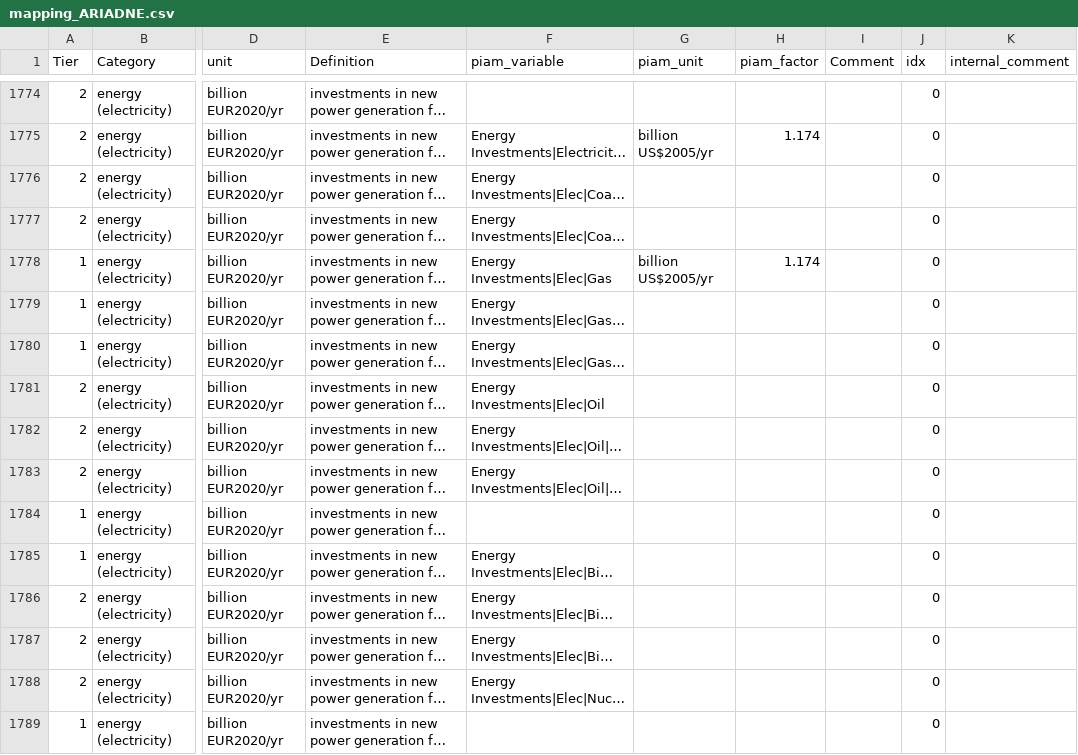
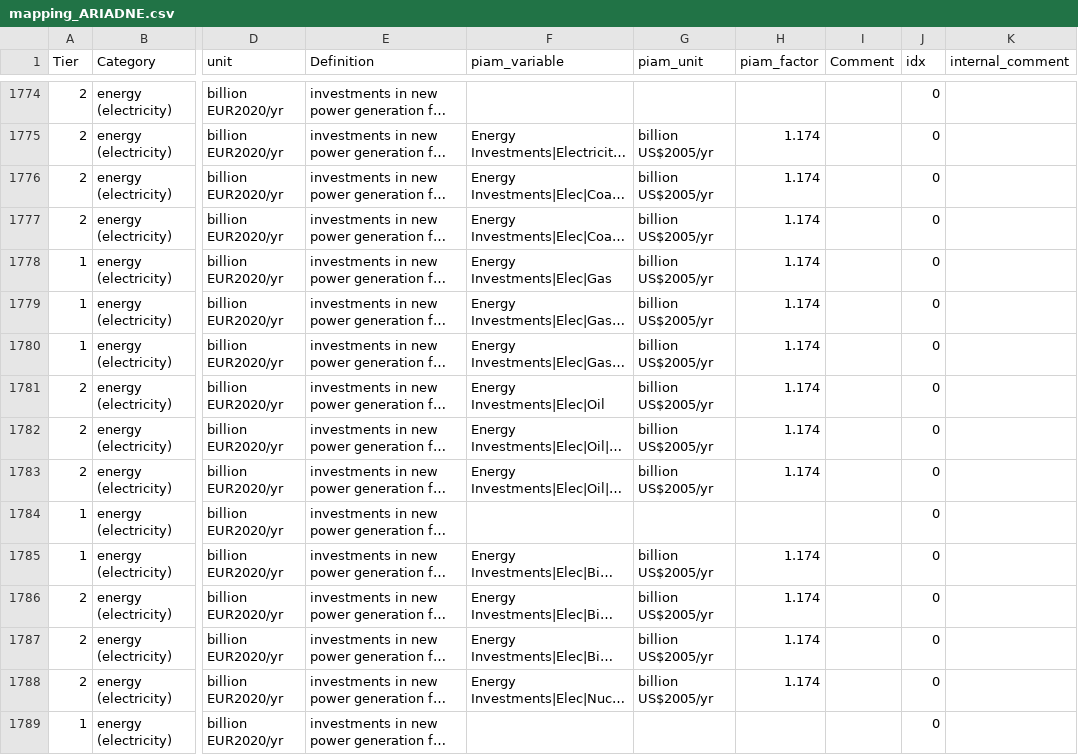
Before and after one commit to tonnrueter/piamInterfaces, a CSV file: inst/mappings/mapping_ARIADNE.csv, drawn as a sheet; only a part is shown, gaps mark what is left out; long unchanged cells end in …; the diff covers the shown part only; the diff names each change by its address in the sheet, - before the commit and + after, or states it on an @@ line.

Commit message:
fix missing units and factors in ariadne mapping from energy investment variables

```diff
--- a/inst/mappings/mapping_ARIADNE.csv
+++ b/inst/mappings/mapping_ARIADNE.csv
-G1776:G1777 (piam_unit): (empty)
+G1776:G1777 (piam_unit): billion US$2005/yr
-H1776:H1777 (piam_factor): (empty)
+H1776:H1777 (piam_factor): 1.174
-G1779:G1783 (piam_unit): (empty)
+G1779:G1783 (piam_unit): billion US$2005/yr
-H1779:H1783 (piam_factor): (empty)
+H1779:H1783 (piam_factor): 1.174
-G1785:G1788 (piam_unit): (empty)
+G1785:G1788 (piam_unit): billion US$2005/yr
-H1785:H1788 (piam_factor): (empty)
+H1785:H1788 (piam_factor): 1.174
```
Also changed, not shown: 32 edited cells elsewhere in this file.
